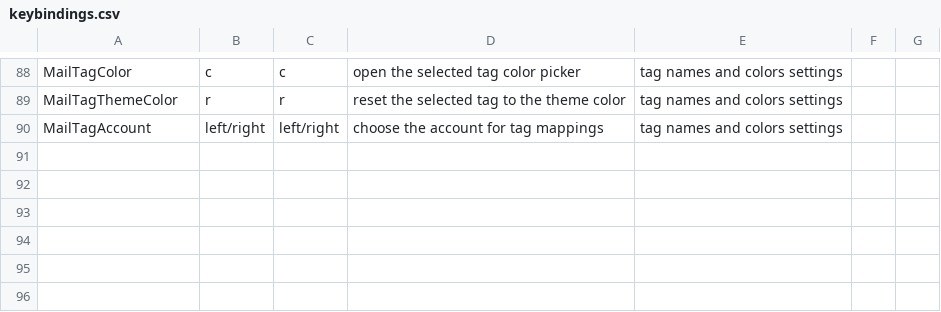
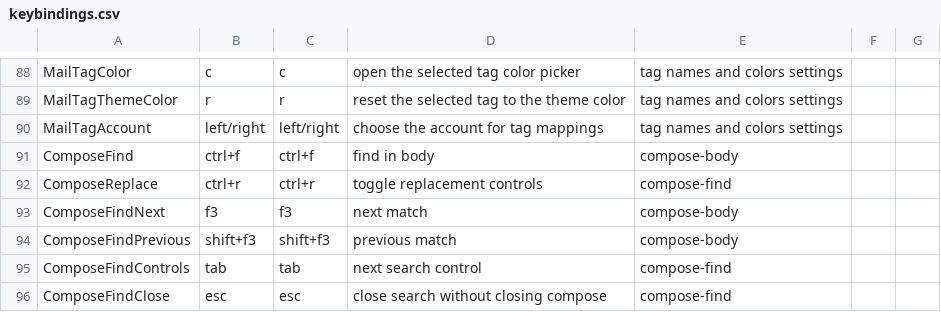
Before and after one commit to allisonhere/tidemail, a CSV file: keybindings.csv, drawn as a sheet; only a part is shown, gaps mark what is left out; the diff names each change by its address in the sheet, - before the commit and + after, or states it on an @@ line.

Commit message:
Integrate compose search and remove unused quote toggle

```diff
--- a/keybindings.csv
+++ b/keybindings.csv
+row 91: ComposeFind | ctrl+f | ctrl+f | find in body | compose-body
+row 92: ComposeReplace | ctrl+r | ctrl+r | toggle replacement controls | compose-find
+row 93: ComposeFindNext | f3 | f3 | next match | compose-body
+row 94: ComposeFindPrevious | shift+f3 | shift+f3 | previous match | compose-body
+row 95: ComposeFindControls | tab | tab | next search control | compose-find
+row 96: ComposeFindClose | esc | esc | close search without closing compose | compose-find
```
Also changed, not shown: 17 other files.
